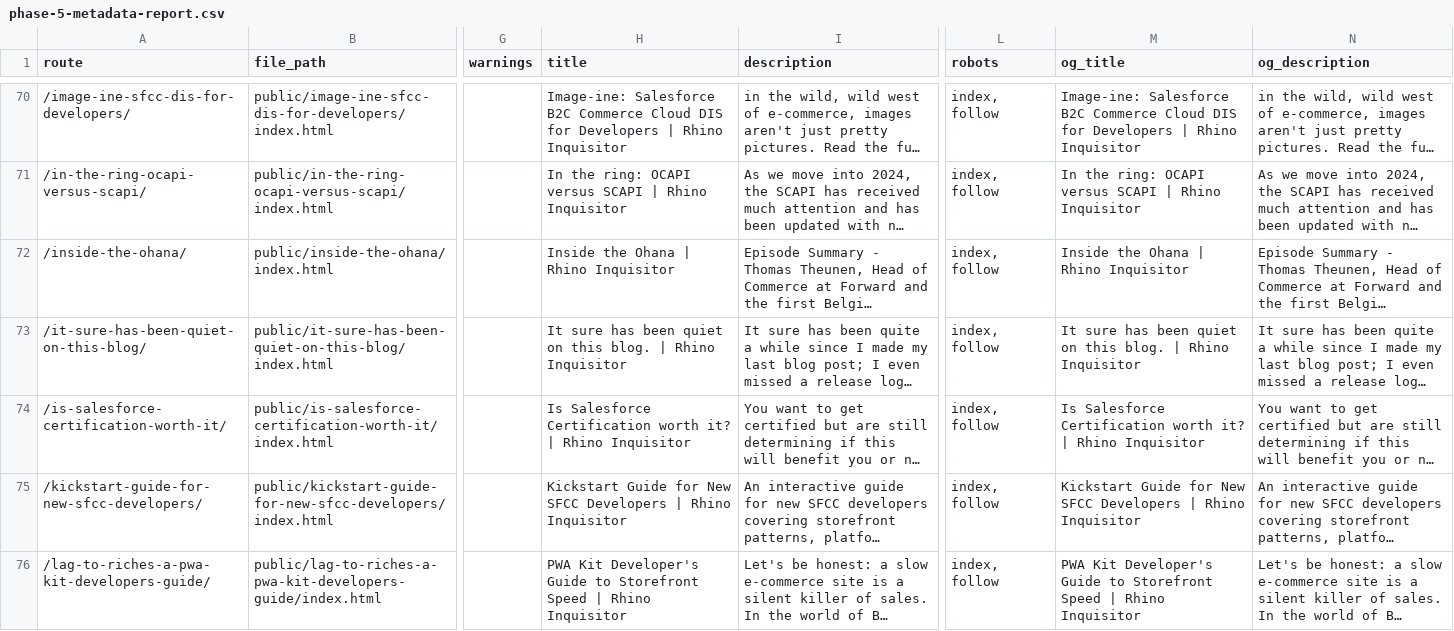
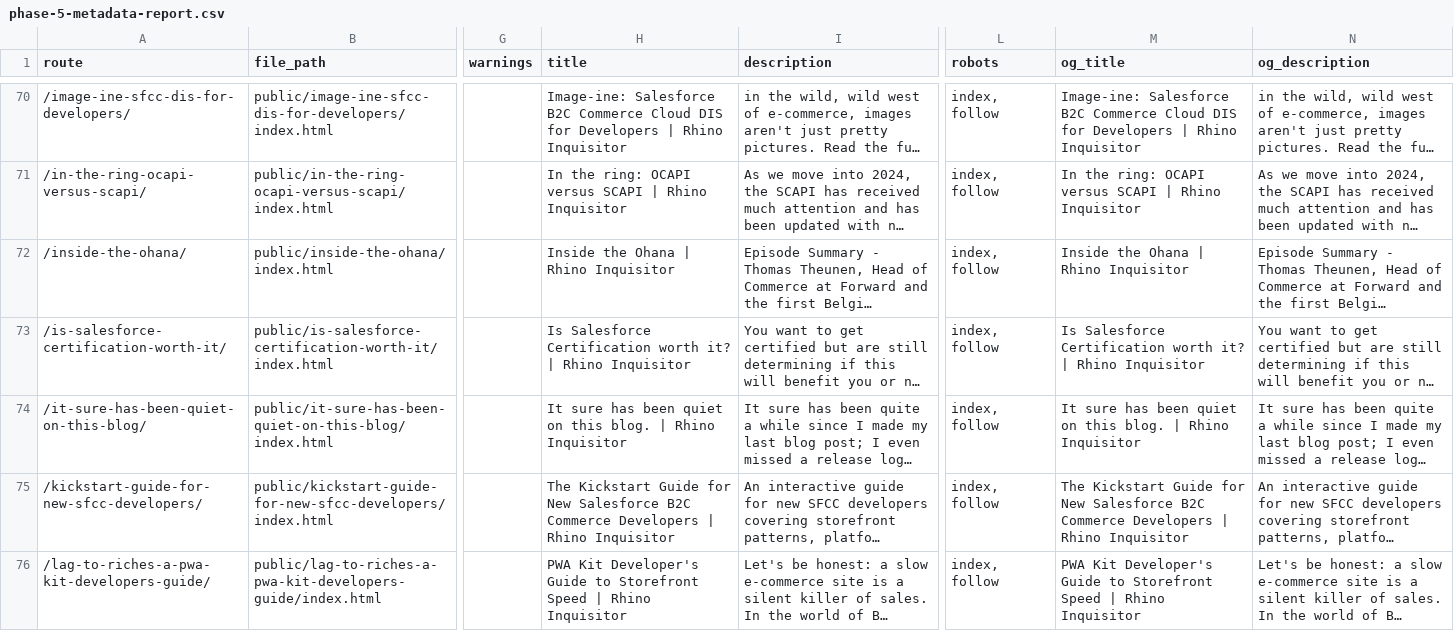
Before and after one commit to taurgis/rhino-inquisitor-com, a CSV file: migration/reports/phase-5-metadata-report.csv, drawn as a sheet; only a part is shown, gaps mark what is left out; long unchanged cells end in …; the diff covers the shown part only; the diff names each change by its address in the sheet, - before the commit and + after, or states it on an @@ line.

Commit message:
Commit reports

```diff
--- a/migration/reports/phase-5-metadata-report.csv
+++ b/migration/reports/phase-5-metadata-report.csv
@@ row 74 moved to row 73: /is-salesforce-certification-worth-it/ @@
-H75 (title): Kickstart Guide for New SFCC Developers |…
+H75 (title): The Kickstart Guide for New Salesforce B2C Commerce Developers |…
-M75 (og_title): Kickstart Guide for New SFCC Developers |…
+M75 (og_title): The Kickstart Guide for New Salesforce B2C Commerce Developers |…
```
Also changed, not shown: 2 added rows, 5 removed rows, 34 moved rows and 39 edited cells elsewhere in this file, migration/reports/phase-5-crawl-control-audit.csv, migration/reports/phase-5-image-audit.csv, 23 other files.
